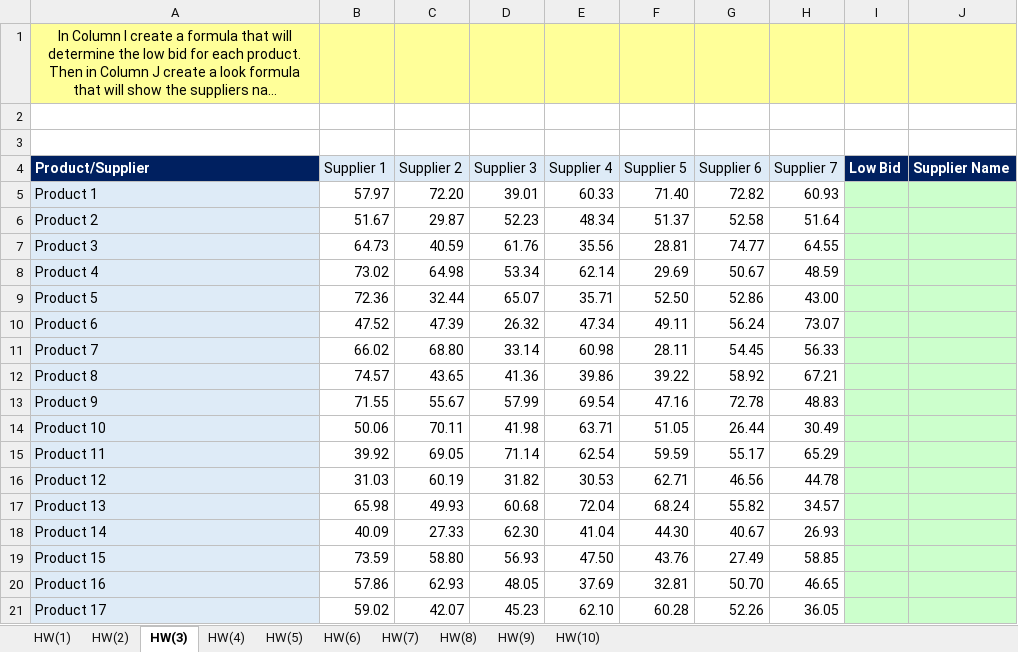
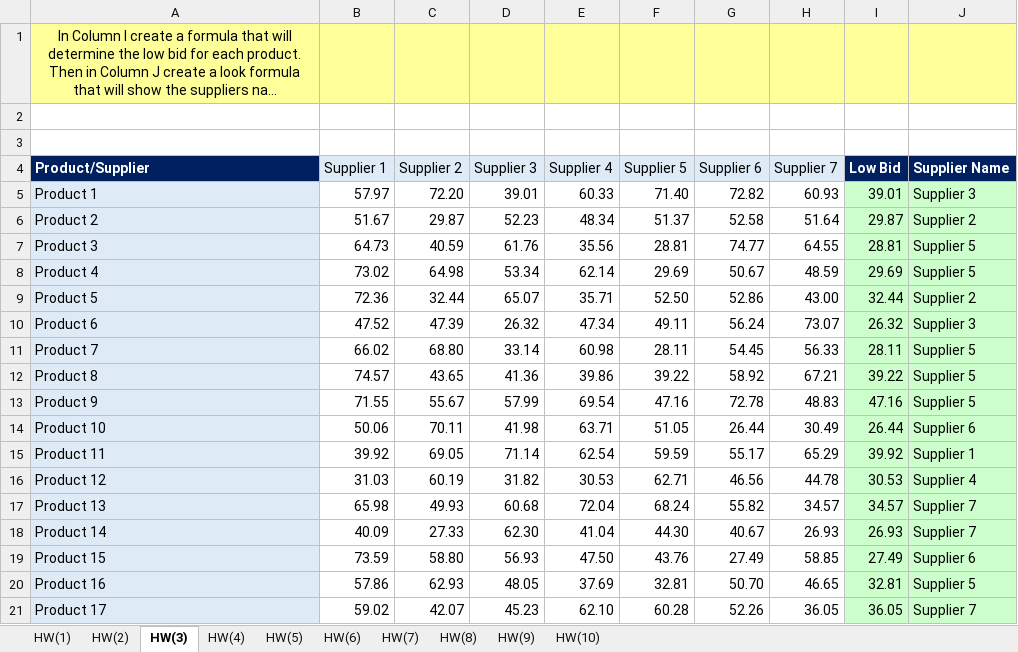
Before and after one commit to shubhansh-gupta25641082564/data_analytics_with_excel, an Excel workbook: LEVEL - 1/Vlookup_Practice-2(5)(c).xlsx, sheet HW(3), drawn as a sheet; long unchanged cells end in …; values as stored, in another font and other column widths than the file's, no borders; conditional formats not drawn; the diff names each change by its address in the sheet, - before the commit and + after, or states it on an @@ line.

```diff
--- a/LEVEL - 1/Vlookup_Practice-2(5)(c).xlsx (sheet HW(3))
+++ b/LEVEL - 1/Vlookup_Practice-2(5)(c).xlsx (sheet HW(3))
-I5 (Low Bid): (empty)
+I5 (Low Bid): 39.01
-J5 (Supplier Name): (empty)
+J5 (Supplier Name): Supplier 3
-I6 (Low Bid): (empty)
+I6 (Low Bid): 29.87
-J6 (Supplier Name): (empty)
+J6 (Supplier Name): Supplier 2
-I7 (Low Bid): (empty)
+I7 (Low Bid): 28.81
-J7:J8 (Supplier Name): (empty)
+J7:J8 (Supplier Name): Supplier 5
-I8 (Low Bid): (empty)
+I8 (Low Bid): 29.69
-I9 (Low Bid): (empty)
+I9 (Low Bid): 32.44
-J9 (Supplier Name): (empty)
+J9 (Supplier Name): Supplier 2
-I10 (Low Bid): (empty)
+I10 (Low Bid): 26.32
-J10 (Supplier Name): (empty)
+J10 (Supplier Name): Supplier 3
-I11 (Low Bid): (empty)
+I11 (Low Bid): 28.11
-J11:J13 (Supplier Name): (empty)
+J11:J13 (Supplier Name): Supplier 5
-I12 (Low Bid): (empty)
+I12 (Low Bid): 39.22
-I13 (Low Bid): (empty)
+I13 (Low Bid): 47.16
-I14 (Low Bid): (empty)
+I14 (Low Bid): 26.44
-J14 (Supplier Name): (empty)
+J14 (Supplier Name): Supplier 6
-I15 (Low Bid): (empty)
+I15 (Low Bid): 39.92
-J15 (Supplier Name): (empty)
+J15 (Supplier Name): Supplier 1
-I16 (Low Bid): (empty)
+I16 (Low Bid): 30.53
-J16 (Supplier Name): (empty)
+J16 (Supplier Name): Supplier 4
-I17 (Low Bid): (empty)
+I17 (Low Bid): 34.57
-J17:J18 (Supplier Name): (empty)
+J17:J18 (Supplier Name): Supplier 7
-I18 (Low Bid): (empty)
+I18 (Low Bid): 26.93
-I19 (Low Bid): (empty)
+I19 (Low Bid): 27.49
-J19 (Supplier Name): (empty)
+J19 (Supplier Name): Supplier 6
-I20 (Low Bid): (empty)
+I20 (Low Bid): 32.81
-J20 (Supplier Name): (empty)
+J20 (Supplier Name): Supplier 5
-I21 (Low Bid): (empty)
+I21 (Low Bid): 36.05
-J21 (Supplier Name): (empty)
+J21 (Supplier Name): Supplier 7
```
Also changed, not shown: sheet HW(2), sheet HW(9), sheet HW(1), sheet HW(7), sheet HW(6), sheet HW(4), 3 more sheets.
